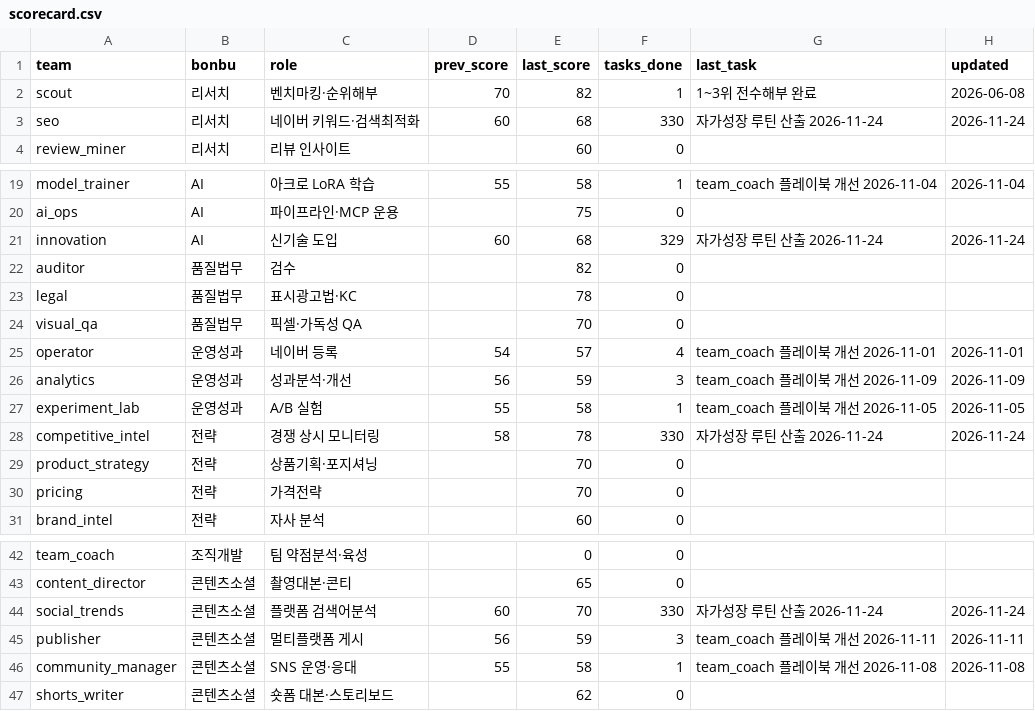
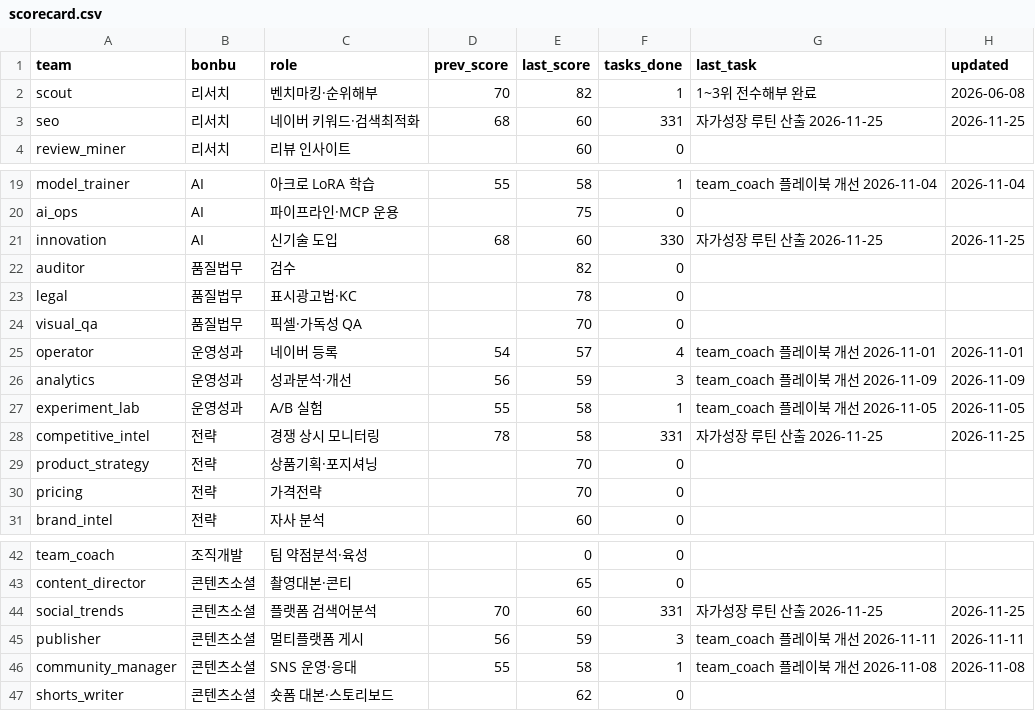
Before and after one commit to kojinsik112-byte/edge-company, a CSV file: business-ops/performance/scorecard.csv, drawn as a sheet; only a part is shown, gaps mark what is left out.

```diff
--- a/business-ops/performance/scorecard.csv
+++ b/business-ops/performance/scorecard.csv
@@ -2,3 +2,3 @@ team,bonbu,role,prev_score,last_score,tasks_done,last_task,updated
 scout,리서치,벤치마킹·순위해부,70,82,1,1~3위 전수해부 완료,2026-06-08
-seo,리서치,네이버 키워드·검색최적화,60,68,330,자가성장 루틴 산출 2026-11-24,2026-11-24
+seo,리서치,네이버 키워드·검색최적화,68,60,331,자가성장 루틴 산출 2026-11-25,2026-11-25
 review_miner,리서치,리뷰 인사이트,,60,0,,
@@ -20,3 +20,3 @@ model_trainer,AI,아크로 LoRA 학습,55,58,1,team_coach 플레이북 개선 20
 ai_ops,AI,파이프라인·MCP 운용,,75,0,,
-innovation,AI,신기술 도입,60,68,329,자가성장 루틴 산출 2026-11-24,2026-11-24
+innovation,AI,신기술 도입,68,60,330,자가성장 루틴 산출 2026-11-25,2026-11-25
 auditor,품질법무,검수,,82,0,,
@@ -27,3 +27,3 @@ analytics,운영성과,성과분석·개선,56,59,3,team_coach 플레이북 개
 experiment_lab,운영성과,A/B 실험,55,58,1,team_coach 플레이북 개선 2026-11-05,2026-11-05
-competitive_intel,전략,경쟁 상시 모니터링,58,78,330,자가성장 루틴 산출 2026-11-24,2026-11-24
+competitive_intel,전략,경쟁 상시 모니터링,78,58,331,자가성장 루틴 산출 2026-11-25,2026-11-25
 product_strategy,전략,상품기획·포지셔닝,,70,0,,
@@ -43,3 +43,3 @@ team_coach,조직개발,팀 약점분석·육성,,0,0,,
 content_director,콘텐츠소셜,촬영대본·콘티,,65,0,,
-social_trends,콘텐츠소셜,플랫폼 검색어분석,60,70,330,자가성장 루틴 산출 2026-11-24,2026-11-24
+social_trends,콘텐츠소셜,플랫폼 검색어분석,70,60,331,자가성장 루틴 산출 2026-11-25,2026-11-25
 publisher,콘텐츠소셜,멀티플랫폼 게시,56,59,3,team_coach 플레이북 개선 2026-11-11,2026-11-11
```
Also changed, not shown: 5 other files.
